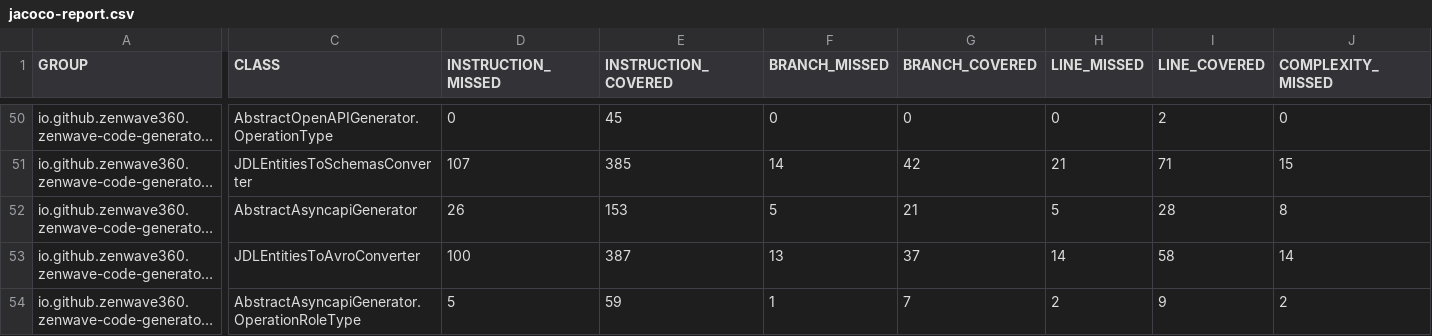
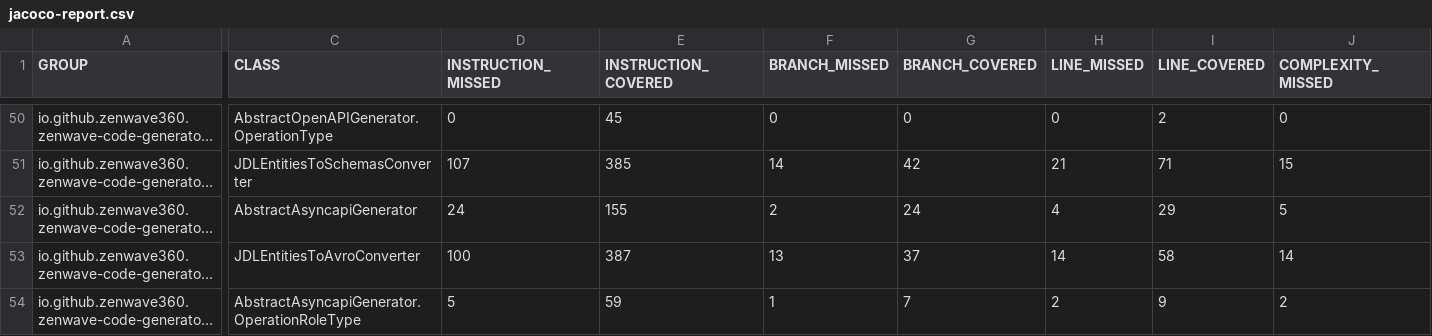
Before and after one commit to ZenWave360/zenwave-sdk, a CSV file: jacoco-report.csv, drawn as a sheet; only a part is shown, gaps mark what is left out; long unchanged cells end in …; the diff covers the shown part only; the diff names each change by its address in the sheet, - before the commit and + after, or states it on an @@ line.

```diff
--- a/jacoco-report.csv
+++ b/jacoco-report.csv
-D52 (INSTRUCTION_MISSED): 26
+D52 (INSTRUCTION_MISSED): 24
-E52 (INSTRUCTION_COVERED): 153
+E52 (INSTRUCTION_COVERED): 155
-F52 (BRANCH_MISSED): 5
+F52 (BRANCH_MISSED): 2
-G52 (BRANCH_COVERED): 21
+G52 (BRANCH_COVERED): 24
-H52 (LINE_MISSED): 5
+H52 (LINE_MISSED): 4
-I52 (LINE_COVERED): 28
+I52 (LINE_COVERED): 29
-J52 (COMPLEXITY_MISSED): 8
+J52 (COMPLEXITY_MISSED): 5
```
Also changed, not shown: 1 edited cell elsewhere in this file, jacoco/zenwave-code-generator-cli/target/site/jacoco/jacoco.csv, 20 other files.
